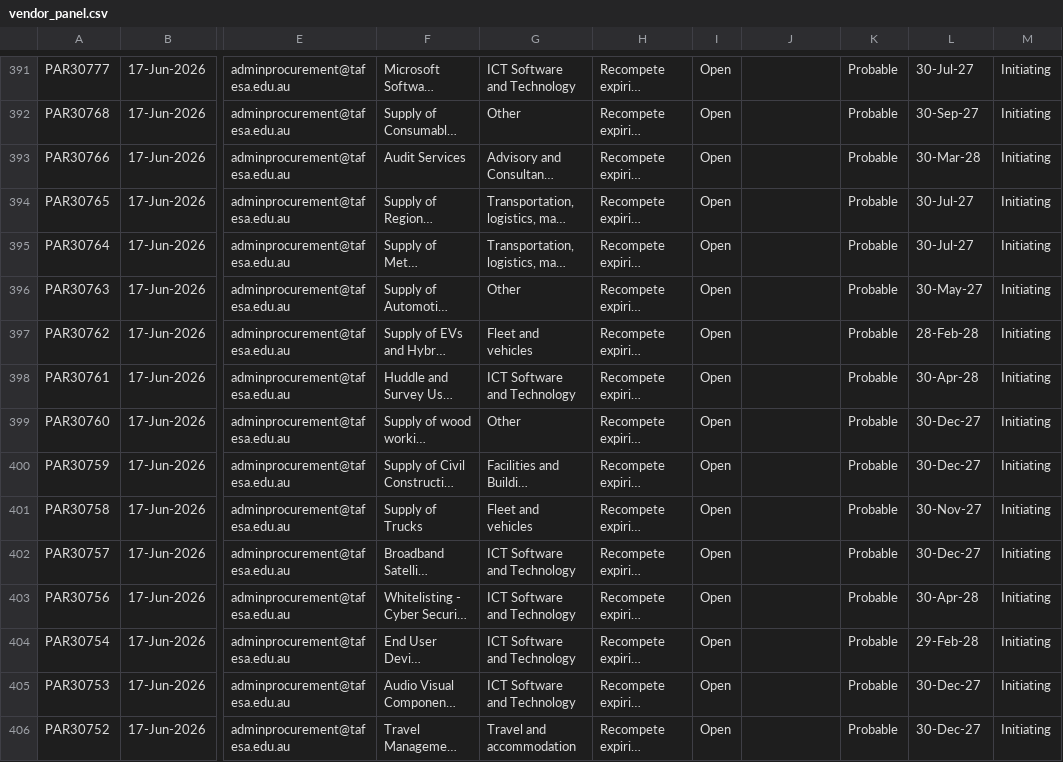
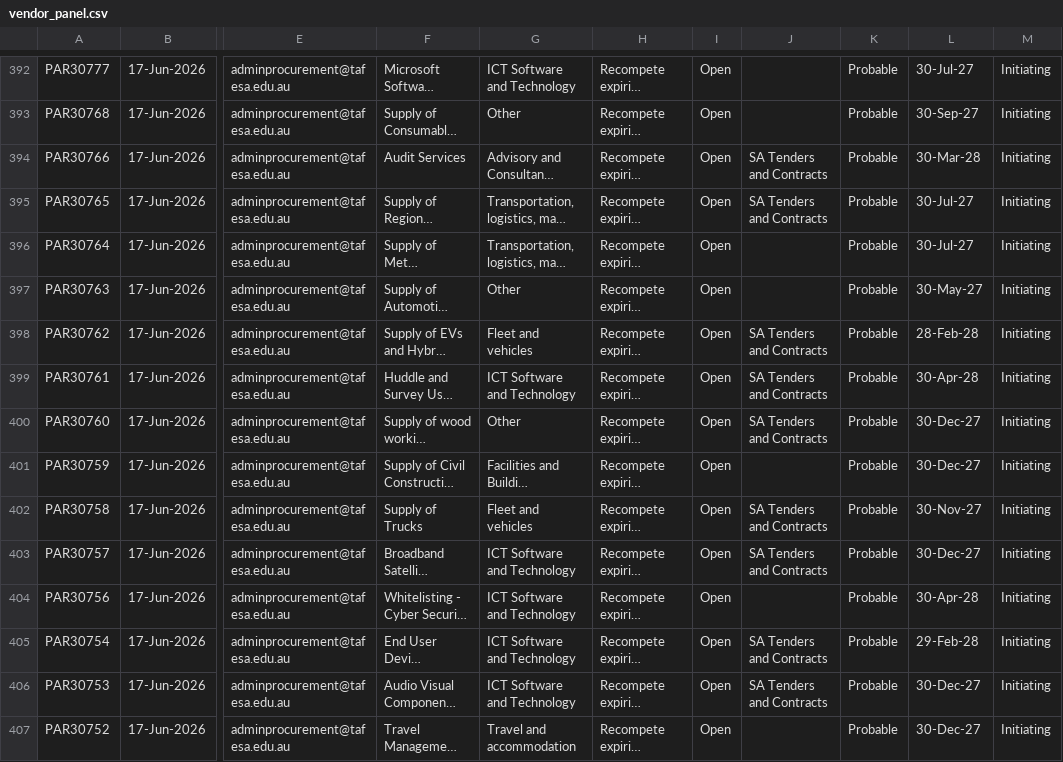
Before and after one commit to J-Lich/__temp_panel_output, a CSV file: vendor_panel.csv, drawn as a sheet; only a part is shown, gaps mark what is left out; long unchanged cells end in …; addresses are those after the commit; the diff covers the shown part only; the diff names each change by its address in the sheet, - before the commit and + after, or states it on an @@ line.

```diff
--- a/vendor_panel.csv
+++ b/vendor_panel.csv
-J394:J395: (empty)
+J394:J395: SA Tenders and Contracts
-J398:J400: (empty)
+J398:J400: SA Tenders and Contracts
-J402:J403: (empty)
+J402:J403: SA Tenders and Contracts
-J405:J406: (empty)
+J405:J406: SA Tenders and Contracts
```
Also changed, not shown: 4 added rows, 4 removed rows and 13 edited cells elsewhere in this file, 1 other file.
